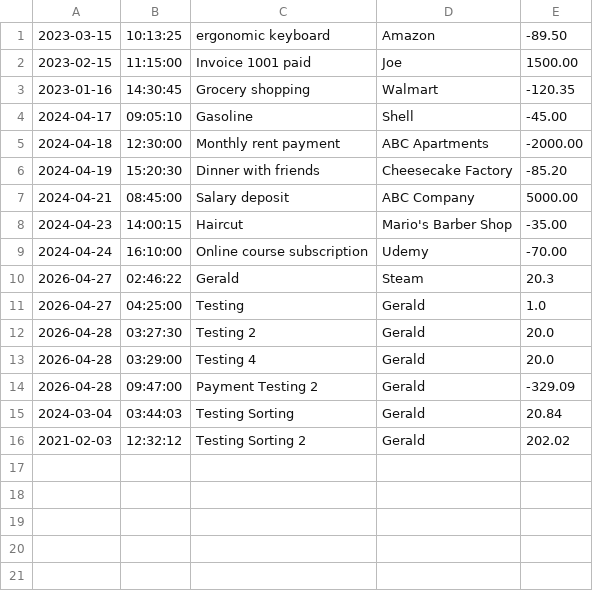
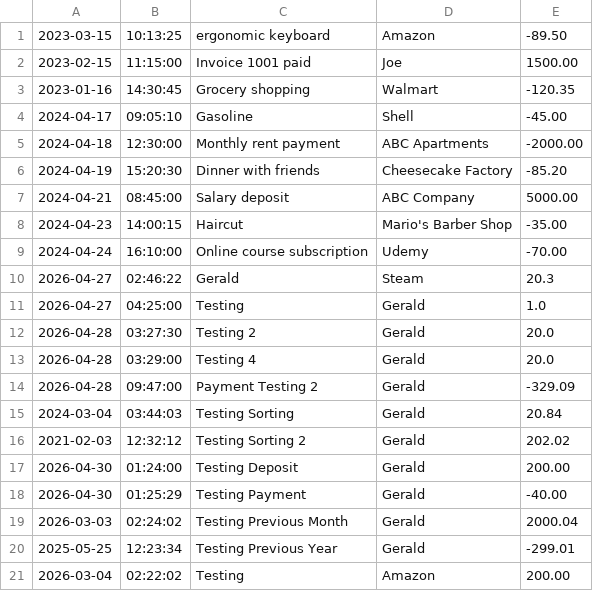
Before and after one commit to GeraldGui/ledger-app, a CSV file: transactions.csv, drawn as a sheet; the diff names each change by its address in the sheet, - before the commit and + after, or states it on an @@ line.

Commit message:
Fixed up the code, fixed deposit and payment, fixed sorting date and time, fixed filter by date and custom search.

```diff
--- a/transactions.csv
+++ b/transactions.csv
+row 17: 2026-04-30 | 01:24:00 | Testing Deposit | Gerald | 200.00
+row 18: 2026-04-30 | 01:25:29 | Testing Payment | Gerald | -40.00
+row 19: 2026-03-03 | 02:24:02 | Testing Previous Month | Gerald | 2000.04
+row 20: 2025-05-25 | 12:23:34 | Testing Previous Year | Gerald | -299.01
+row 21: 2026-03-04 | 02:22:02 | Testing | Amazon | 200.00
```
Also changed, not shown: 2 other files.
